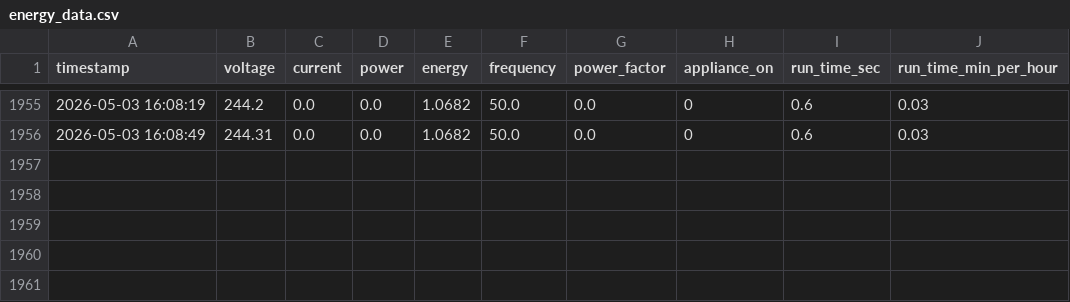
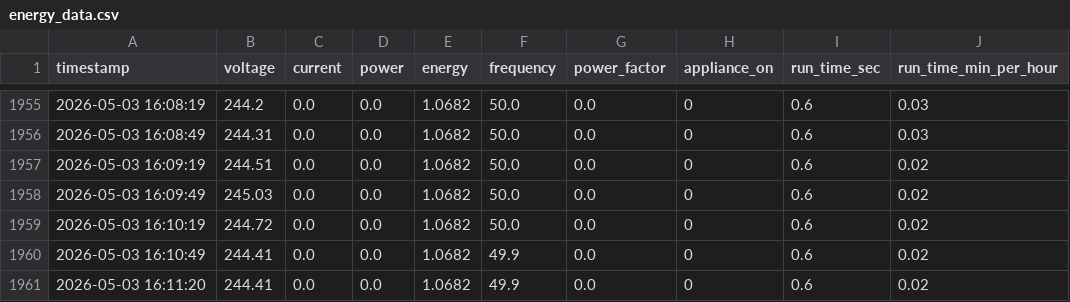
Before and after one commit to subhashdoc234xyz/iot-energy_meter, a CSV file: energy_data.csv, drawn as a sheet; only a part is shown, gaps mark what is left out.

```diff
--- a/energy_data.csv
+++ b/energy_data.csv
@@ -1956 +1956,6 @@ timestamp,voltage,current,power,energy,frequency,power_factor,appliance_on,run_t
 2026-05-03 16:08:49,244.31,0.0,0.0,1.0682,50.0,0.0,0,0.6,0.03
+2026-05-03 16:09:19,244.51,0.0,0.0,1.0682,50.0,0.0,0,0.6,0.02
+2026-05-03 16:09:49,245.03,0.0,0.0,1.0682,50.0,0.0,0,0.6,0.02
+2026-05-03 16:10:19,244.72,0.0,0.0,1.0682,50.0,0.0,0,0.6,0.02
+2026-05-03 16:10:49,244.41,0.0,0.0,1.0682,49.9,0.0,0,0.6,0.02
+2026-05-03 16:11:20,244.41,0.0,0.0,1.0682,49.9,0.0,0,0.6,0.02
```
Also changed, not shown: 1 other file.
